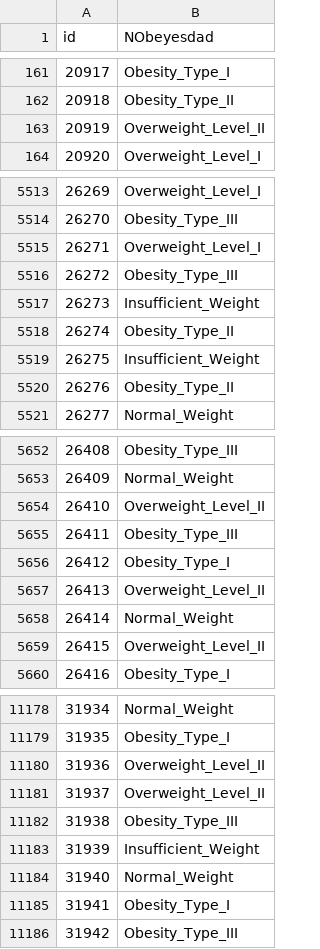
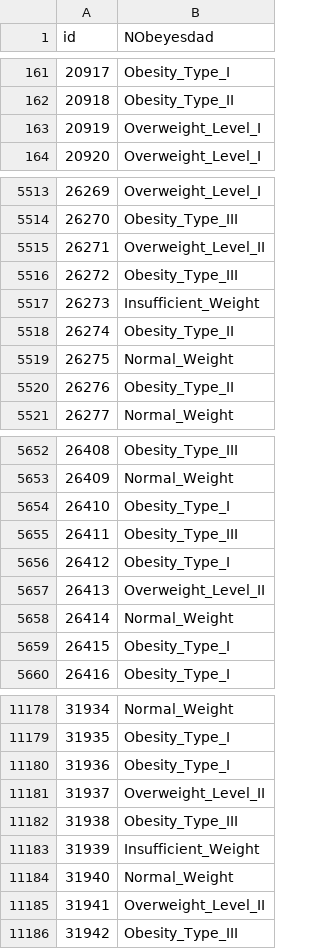
Before and after one commit to laraesquivel/exa864_obsety_risk, a CSV file: EXA/exploration/submtions/randomforest.csv, drawn as a sheet; only a part is shown, gaps mark what is left out; the diff covers the shown part only.

```diff
--- a/EXA/exploration/submtions/randomforest.csv
+++ b/EXA/exploration/submtions/randomforest.csv
@@ -162,3 +162,3 @@ id,NObeyesdad
 20918,Obesity_Type_II
-20919,Overweight_Level_II
+20919,Overweight_Level_I
 20920,Overweight_Level_I
@@ -5514,3 +5514,3 @@ id,NObeyesdad
 26270,Obesity_Type_III
-26271,Overweight_Level_I
+26271,Overweight_Level_II
 26272,Obesity_Type_III
@@ -5518,3 +5518,3 @@ id,NObeyesdad
 26274,Obesity_Type_II
-26275,Insufficient_Weight
+26275,Normal_Weight
 26276,Obesity_Type_II
@@ -5653,3 +5653,3 @@ id,NObeyesdad
 26409,Normal_Weight
-26410,Overweight_Level_II
+26410,Obesity_Type_I
 26411,Obesity_Type_III
@@ -5658,3 +5658,3 @@ id,NObeyesdad
 26414,Normal_Weight
-26415,Overweight_Level_II
+26415,Obesity_Type_I
 26416,Obesity_Type_I
@@ -11179,3 +11179,3 @@ id,NObeyesdad
 31935,Obesity_Type_I
-31936,Overweight_Level_II
+31936,Obesity_Type_I
 31937,Overweight_Level_II
@@ -11184,3 +11184,3 @@ id,NObeyesdad
 31940,Normal_Weight
-31941,Obesity_Type_I
+31941,Overweight_Level_II
 31942,Obesity_Type_III
```
Also changed, not shown: 178 edited cells elsewhere in this file, EXA/exploration/submtions/gradient_boosting2.csv, EXA/exploration/submtions/voting.csv, 6 other files.
